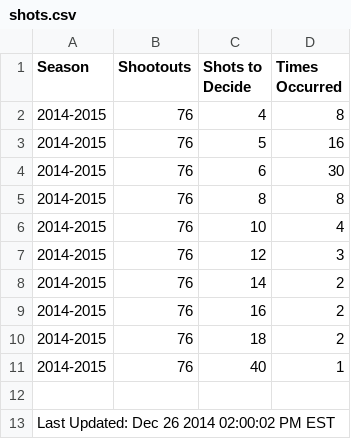
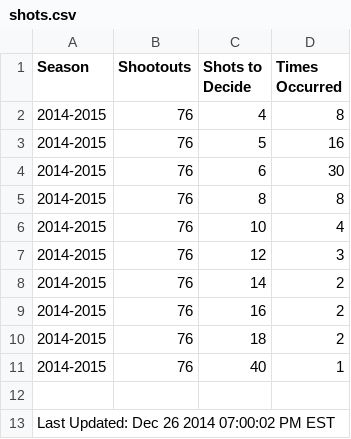
Before and after one commit to pyreking/Shootout, a CSV file: shots/shots.csv, drawn as a sheet.

```diff
--- a/shots/shots.csv
+++ b/shots/shots.csv
@@ -12,2 +12,2 @@ Season,Shootouts,Shots to Decide,Times Occurred
 
-Last Updated: Dec 26 2014 02:00:02 PM EST
+Last Updated: Dec 26 2014 07:00:02 PM EST
```
Also changed, not shown: summary/current.csv, 2 other files.
